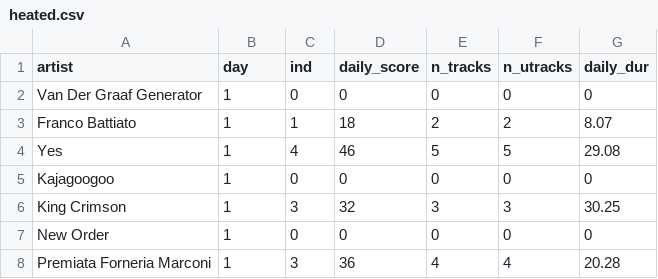
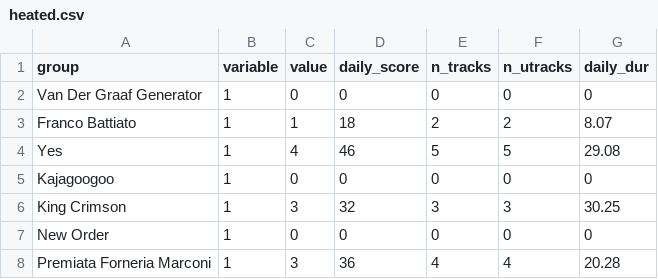
Before and after one commit to JBreitenbr/Music-Genres, a CSV file: heated.csv, drawn as a sheet; only a part is shown.

Commit message:
Rename columns in heated.csv

```diff
--- a/heated.csv
+++ b/heated.csv
@@ -1,2 +1,2 @@
-artist,day,ind,daily_score,n_tracks,n_utracks,daily_dur
+group,variable,value,daily_score,n_tracks,n_utracks,daily_dur
 Van Der Graaf Generator,1,0,0,0,0,0
```
